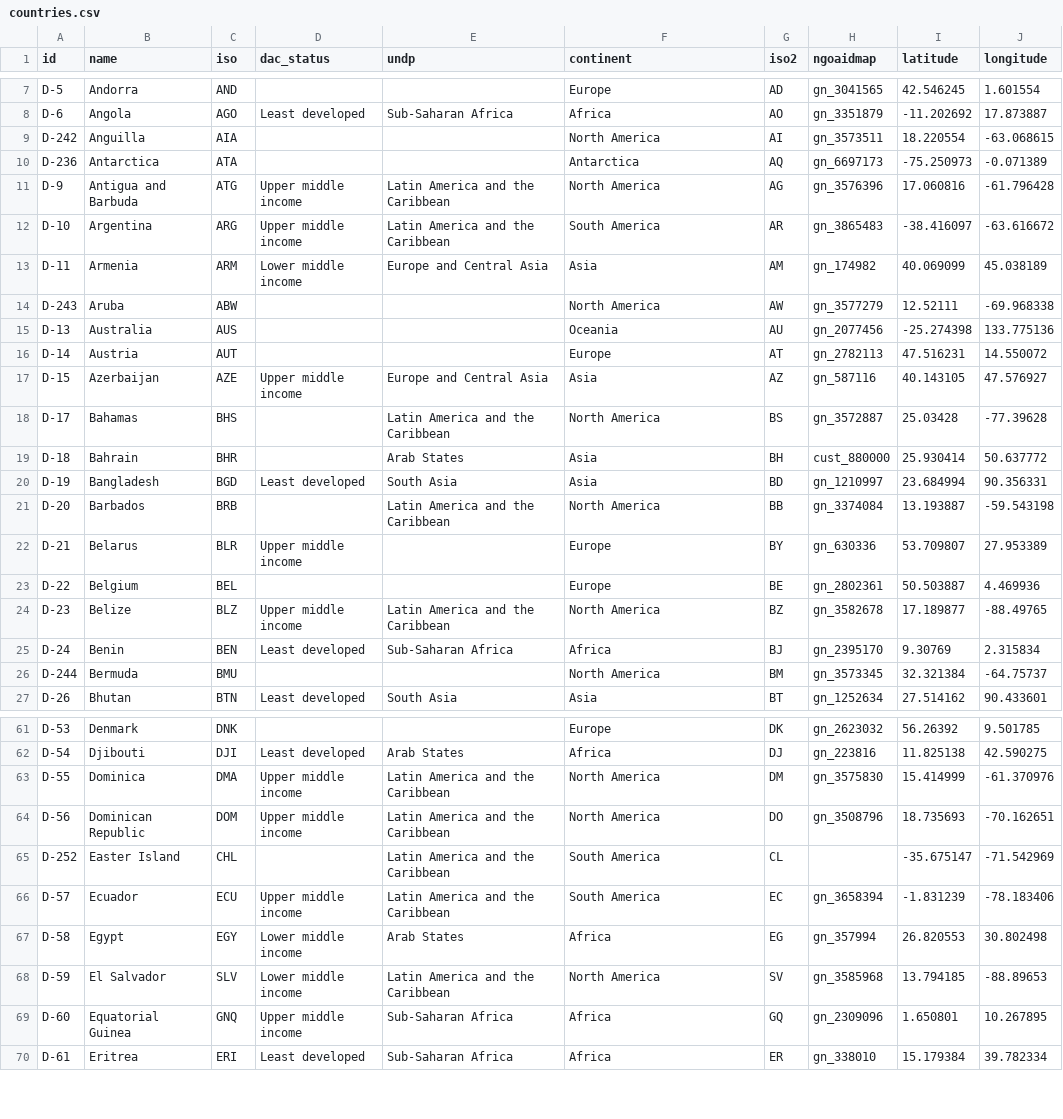
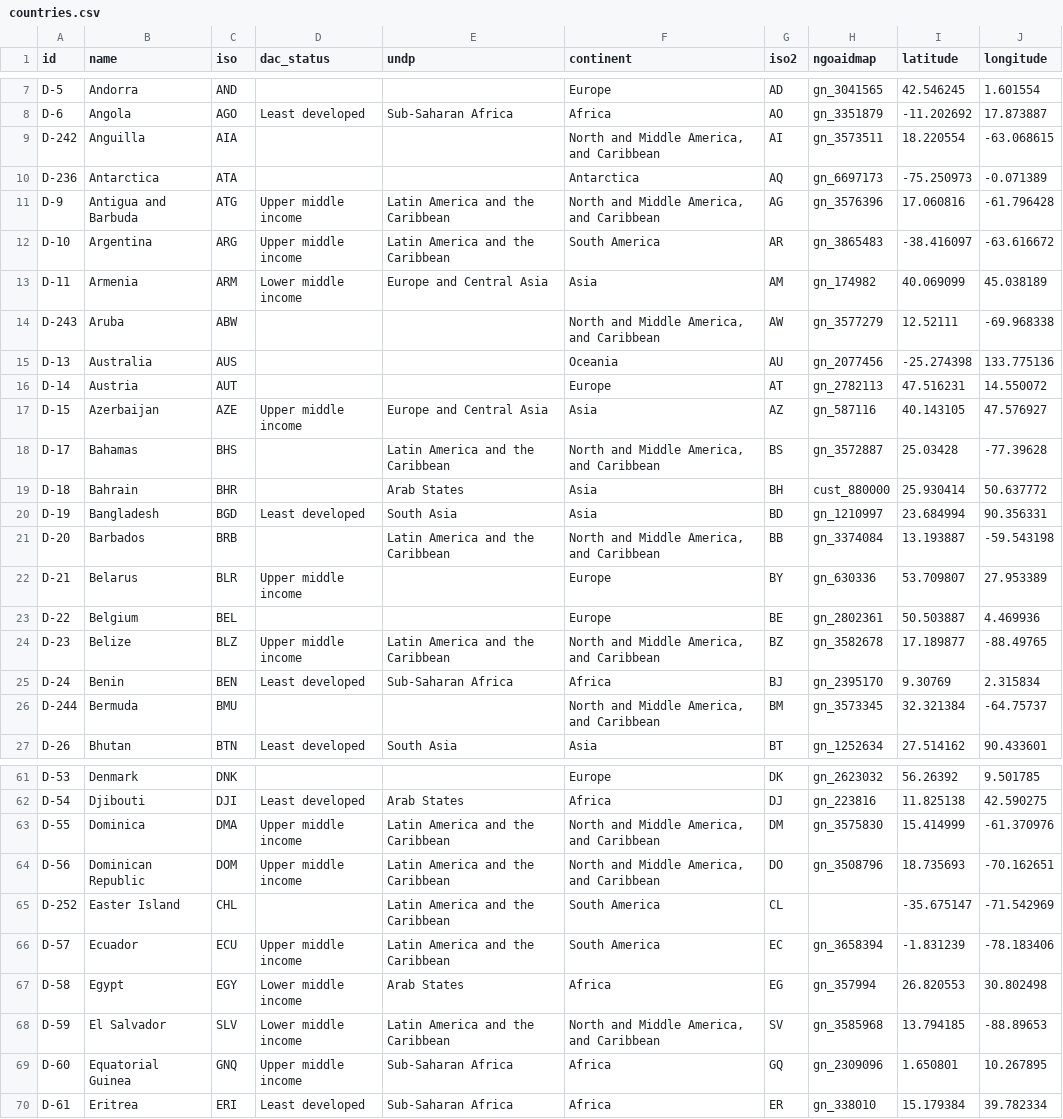
Before and after one commit to drkane/ngo-explorer, a CSV file: ngo_explorer/utils/countries.csv, drawn as a sheet; only a part is shown, gaps mark what is left out; the diff covers the shown part only.

Commit message:
change north america name

```diff
--- a/ngo_explorer/utils/countries.csv
+++ b/ngo_explorer/utils/countries.csv
@@ -8,8 +8,8 @@ D-5,Andorra,AND,,,Europe,AD,gn_3041565,42.546245,1.601554
 D-6,Angola,AGO,Least developed,Sub-Saharan Africa,Africa,AO,gn_3351879,-11.202692,17.873887
-D-242,Anguilla,AIA,,,North America,AI,gn_3573511,18.220554,-63.068615
+D-242,Anguilla,AIA,,,"North and Middle America, and Caribbean",AI,gn_3573511,18.220554,-63.068615
 D-236,Antarctica,ATA,,,Antarctica,AQ,gn_6697173,-75.250973,-0.071389
-D-9,Antigua and Barbuda,ATG,Upper middle income,Latin America and the Caribbean,North America,AG,gn_3576396,17.060816,-61.796428
+D-9,Antigua and Barbuda,ATG,Upper middle income,Latin America and the Caribbean,"North and Middle America, and Caribbean",AG,gn_3576396,17.060816,-61.796428
 D-10,Argentina,ARG,Upper middle income,Latin America and the Caribbean,South America,AR,gn_3865483,-38.416097,-63.616672
 D-11,Armenia,ARM,Lower middle income,Europe and Central Asia,Asia,AM,gn_174982,40.069099,45.038189
-D-243,Aruba,ABW,,,North America,AW,gn_3577279,12.52111,-69.968338
+D-243,Aruba,ABW,,,"North and Middle America, and Caribbean",AW,gn_3577279,12.52111,-69.968338
 D-13,Australia,AUS,,,Oceania,AU,gn_2077456,-25.274398,133.775136
@@ -17,11 +17,11 @@ D-14,Austria,AUT,,,Europe,AT,gn_2782113,47.516231,14.550072
 D-15,Azerbaijan,AZE,Upper middle income,Europe and Central Asia,Asia,AZ,gn_587116,40.143105,47.576927
-D-17,Bahamas,BHS,,Latin America and the Caribbean,North America,BS,gn_3572887,25.03428,-77.39628
+D-17,Bahamas,BHS,,Latin America and the Caribbean,"North and Middle America, and Caribbean",BS,gn_3572887,25.03428,-77.39628
 D-18,Bahrain,BHR,,Arab States,Asia,BH,cust_880000,25.930414,50.637772
 D-19,Bangladesh,BGD,Least developed,South Asia,Asia,BD,gn_1210997,23.684994,90.356331
-D-20,Barbados,BRB,,Latin America and the Caribbean,North America,BB,gn_3374084,13.193887,-59.543198
+D-20,Barbados,BRB,,Latin America and the Caribbean,"North and Middle America, and Caribbean",BB,gn_3374084,13.193887,-59.543198
 D-21,Belarus,BLR,Upper middle income,,Europe,BY,gn_630336,53.709807,27.953389
 D-22,Belgium,BEL,,,Europe,BE,gn_2802361,50.503887,4.469936
-D-23,Belize,BLZ,Upper middle income,Latin America and the Caribbean,North America,BZ,gn_3582678,17.189877,-88.49765
+D-23,Belize,BLZ,Upper middle income,Latin America and the Caribbean,"North and Middle America, and Caribbean",BZ,gn_3582678,17.189877,-88.49765
 D-24,Benin,BEN,Least developed,Sub-Saharan Africa,Africa,BJ,gn_2395170,9.30769,2.315834
-D-244,Bermuda,BMU,,,North America,BM,gn_3573345,32.321384,-64.75737
+D-244,Bermuda,BMU,,,"North and Middle America, and Caribbean",BM,gn_3573345,32.321384,-64.75737
 D-26,Bhutan,BTN,Least developed,South Asia,Asia,BT,gn_1252634,27.514162,90.433601
@@ -62,4 +62,4 @@ D-53,Denmark,DNK,,,Europe,DK,gn_2623032,56.26392,9.501785
 D-54,Djibouti,DJI,Least developed,Arab States,Africa,DJ,gn_223816,11.825138,42.590275
-D-55,Dominica,DMA,Upper middle income,Latin America and the Caribbean,North America,DM,gn_3575830,15.414999,-61.370976
-D-56,Dominican Republic,DOM,Upper middle income,Latin America and the Caribbean,North America,DO,gn_3508796,18.735693,-70.162651
+D-55,Dominica,DMA,Upper middle income,Latin America and the Caribbean,"North and Middle America, and Caribbean",DM,gn_3575830,15.414999,-61.370976
+D-56,Dominican Republic,DOM,Upper middle income,Latin America and the Caribbean,"North and Middle America, and Caribbean",DO,gn_3508796,18.735693,-70.162651
 D-252,Easter  Island,CHL,,Latin America and the Caribbean,South America,CL,,-35.675147,-71.542969
@@ -67,3 +67,3 @@ D-57,Ecuador,ECU,Upper middle income,Latin America and the Caribbean,South Ameri
 D-58,Egypt,EGY,Lower middle income,Arab States,Africa,EG,gn_357994,26.820553,30.802498
-D-59,El Salvador,SLV,Lower middle income,Latin America and the Caribbean,North America,SV,gn_3585968,13.794185,-88.89653
+D-59,El Salvador,SLV,Lower middle income,Latin America and the Caribbean,"North and Middle America, and Caribbean",SV,gn_3585968,13.794185,-88.89653
 D-60,Equatorial Guinea,GNQ,Upper middle income,Sub-Saharan Africa,Africa,GQ,gn_2309096,1.650801,10.267895
```
Also changed, not shown: 30 edited cells elsewhere in this file, 1 other file.
